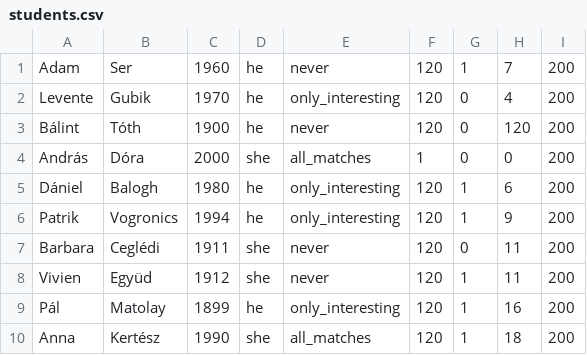
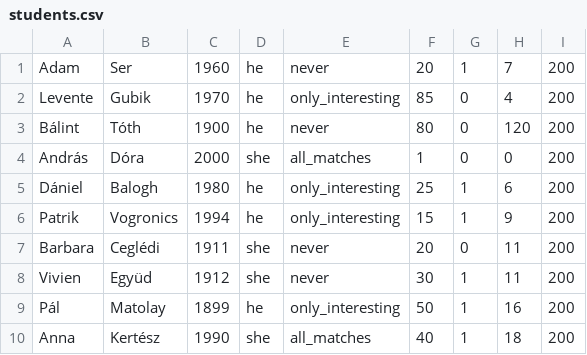
Before and after one commit to CodecoolBP20161/a-mentor-s-life-in-an-oo-way-padlab-2, a CSV file: data/students.csv, drawn as a sheet.

Commit message:
bugfixing of students database

```diff
--- a/data/students.csv
+++ b/data/students.csv
@@ -1,10 +1,10 @@
-Adam,Ser,1960,he,never,120,1,7,200
-Levente,Gubik,1970,he,only_interesting,120,0,4,200
-Bálint,Tóth,1900,he,never,120,0,120,200
+Adam,Ser,1960,he,never,20,1,7,200
+Levente,Gubik,1970,he,only_interesting,85,0,4,200
+Bálint,Tóth,1900,he,never,80,0,120,200
 András,Dóra,2000,she,all_matches,1,0,0,200
-Dániel,Balogh,1980,he,only_interesting,120,1,6,200
-Patrik,Vogronics,1994,he,only_interesting,120,1,9,200
-Barbara,Ceglédi,1911,she,never,120,0,11,200
-Vivien,Együd,1912,she,never,120,1,11,200
-Pál,Matolay,1899,he,only_interesting,120,1,16,200
-Anna,Kertész,1990,she, all_matches,120,1,18,200
+Dániel,Balogh,1980,he,only_interesting,25,1,6,200
+Patrik,Vogronics,1994,he,only_interesting,15,1,9,200
+Barbara,Ceglédi,1911,she,never,20,0,11,200
+Vivien,Együd,1912,she,never,30,1,11,200
+Pál,Matolay,1899,he,only_interesting,50,1,16,200
+Anna,Kertész,1990,she, all_matches,40,1,18,200
```
